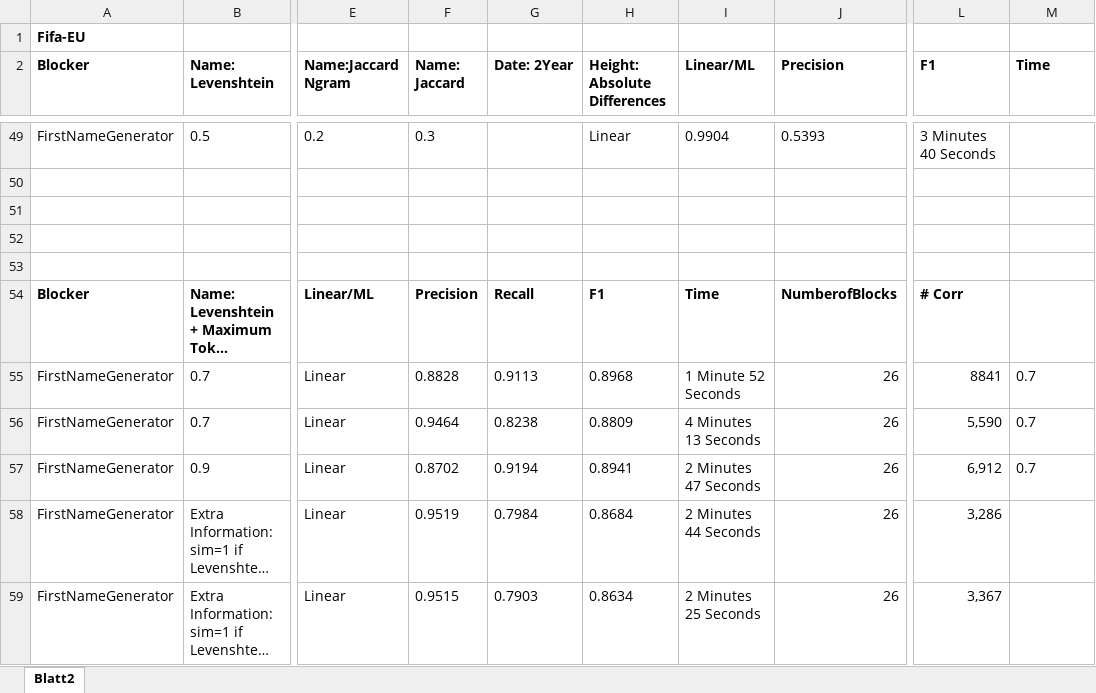
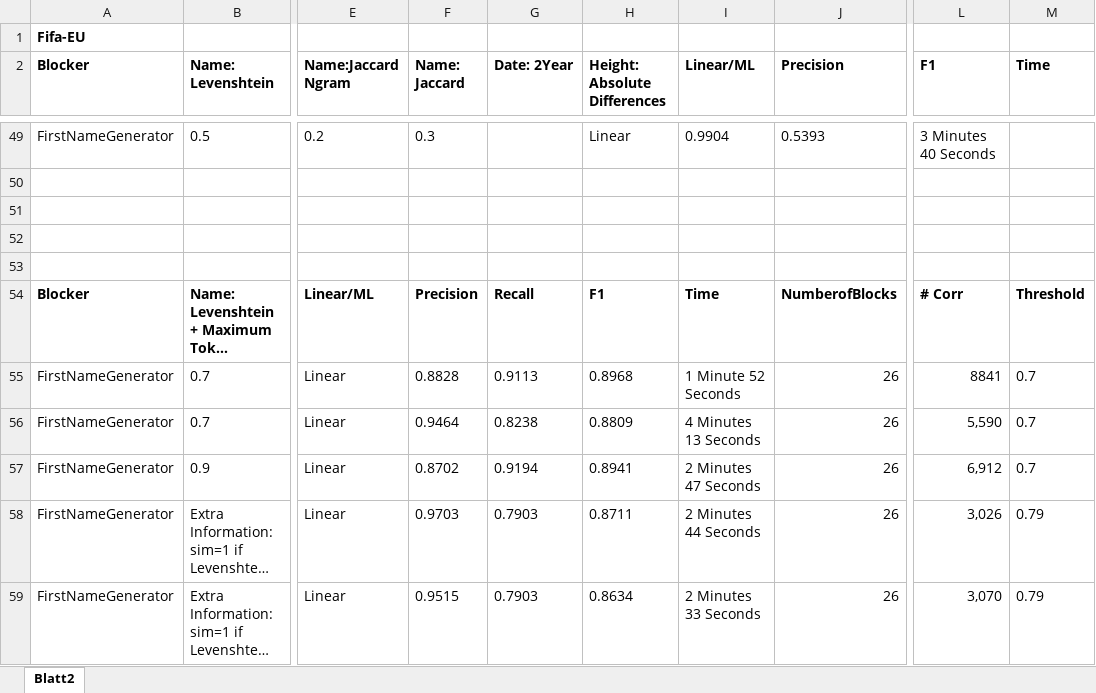
Before and after one commit to janapfeffer/WDI_2019, an Excel workbook: IdentityResolutionExperimentation/identity_resolution_results.xlsx, sheet Blatt2, drawn as a sheet; only a part is shown, gaps mark what is left out; long unchanged cells end in …; values as stored, in another font and other column widths than the file's, no borders; the diff names each change by its address in the sheet, - before the commit and + after, or states it on an @@ line.

Commit message:
add final ir results of transfer api

```diff
--- a/IdentityResolutionExperimentation/identity_resolution_results.xlsx (sheet Blatt2)
+++ b/IdentityResolutionExperimentation/identity_resolution_results.xlsx (sheet Blatt2)
-M54 (Time): (empty)
+M54 (Time): Threshold
-F58 (Name: Jaccard): 0.9519
+F58 (Name: Jaccard): 0.9703
-G58 (Date: 2Year): 0.7984
+G58 (Date: 2Year): 0.7903
-H58 (Height: Absolute Differences): 0.8684
+H58 (Height: Absolute Differences): 0.8711
-L58 (F1): 3,286
+L58 (F1): 3,026
-M58:M59 (Time): (empty)
+M58:M59 (Time): 0.79
-I59 (Linear/ML): 2 Minutes 25 Seconds
+I59 (Linear/ML): 2 Minutes 33 Seconds
-L59 (F1): 3,367
+L59 (F1): 3,070
```
